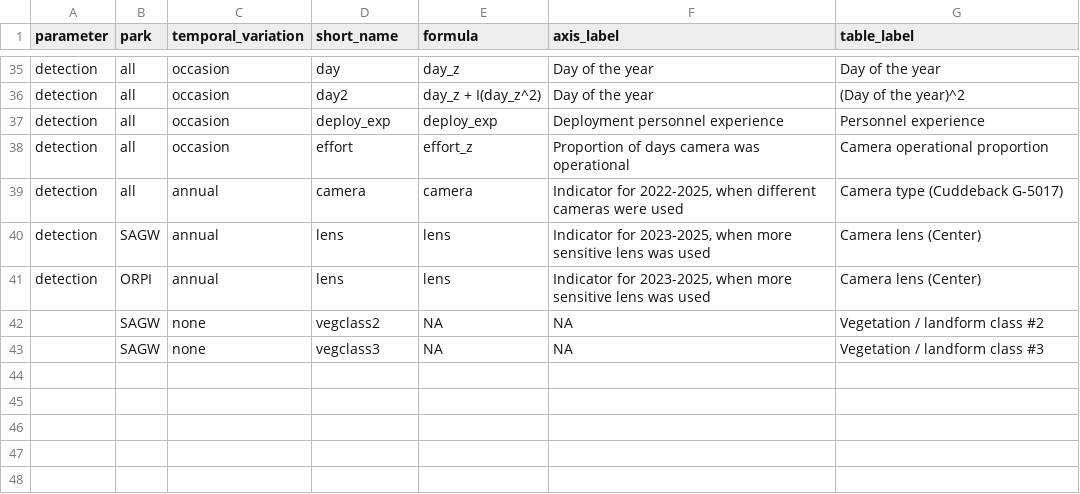
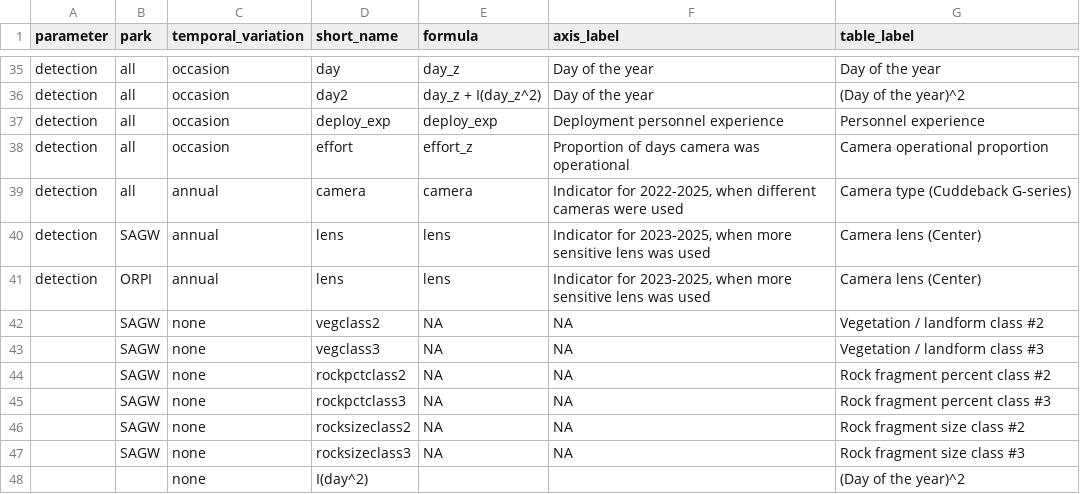
Before and after one commit to ezylstra/SWParks_Mammal_Occupancy, a CSV file: data/covariates/covariates-MS.csv, drawn as a sheet; only a part is shown, gaps mark what is left out.

Commit message:
categorical covariate updates

```diff
--- a/data/covariates/covariates-MS.csv
+++ b/data/covariates/covariates-MS.csv
@@ -38,3 +38,3 @@ detection,all,occasion,deploy_exp,deploy_exp,Deployment personnel experience,Per
 detection,all,occasion,effort,effort_z,Proportion of days camera was operational,Camera operational proportion
-detection,all,annual,camera,camera,"Indicator for 2022-2025, when different cameras were used",Camera type (Cuddeback G-5017)
+detection,all,annual,camera,camera,"Indicator for 2022-2025, when different cameras were used",Camera type (Cuddeback G-series)
 detection,SAGW,annual,lens,lens,"Indicator for 2023-2025, when more sensitive lens was used",Camera lens (Center)
@@ -43 +43,6 @@ detection,ORPI,annual,lens,lens,"Indicator for 2023-2025, when more sensitive le
 ,SAGW,none,vegclass3,NA,NA,Vegetation / landform class #3
+,SAGW,none,rockpctclass2,NA,NA,Rock fragment percent class #2
+,SAGW,none,rockpctclass3,NA,NA,Rock fragment percent class #3
+,SAGW,none,rocksizeclass2,NA,NA,Rock fragment size class #2
+,SAGW,none,rocksizeclass3,NA,NA,Rock fragment size class #3
+,,none,I(day^2),,,(Day of the year)^2
```
